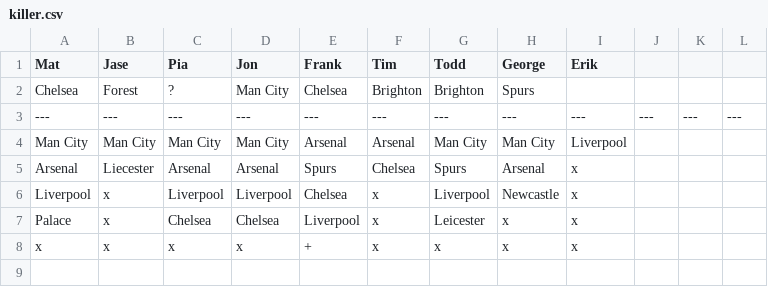
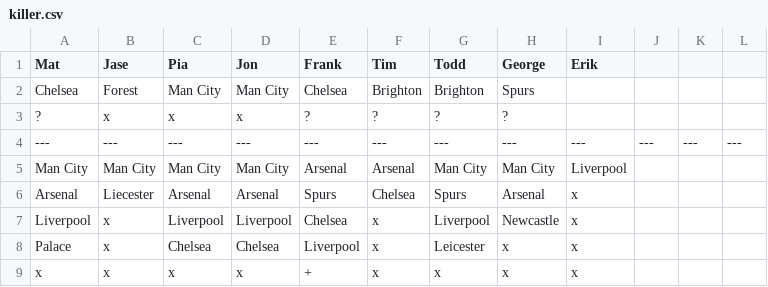
Before and after one commit to matbroughty/fffc, a CSV file: data/killer.csv, drawn as a sheet.

```diff
--- a/data/killer.csv
+++ b/data/killer.csv
@@ -1,3 +1,4 @@
 Mat,Jase,Pia,Jon,Frank,Tim,Todd,George,Erik
-Chelsea,Forest,?,Man City,Chelsea,Brighton,Brighton,Spurs
+Chelsea,Forest,Man City,Man City,Chelsea,Brighton,Brighton,Spurs
+?,x,x,x,?,?,?,?
 ---,---,---,---,---,---,---,---,---,---,---,---
```
Also changed, not shown: data/kent.csv, 2 other files.
